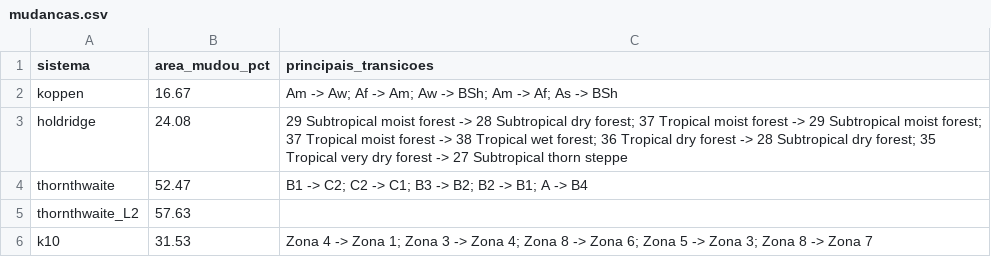
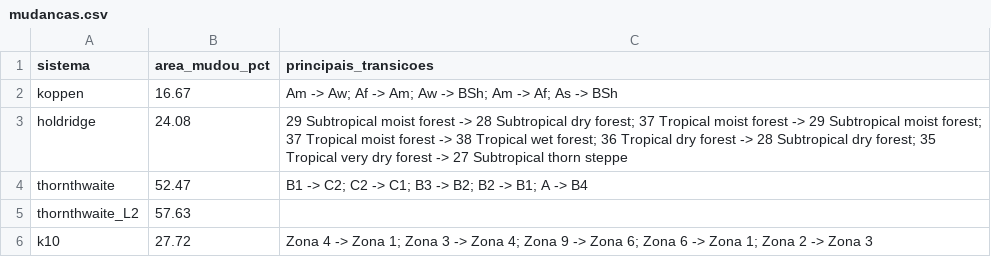
Before and after one commit to fcoliveira-utfpr/climate_for_soil, a CSV file: climas_tempo/resultados/tabelas/mudancas.csv, drawn as a sheet.

```diff
--- a/climas_tempo/resultados/tabelas/mudancas.csv
+++ b/climas_tempo/resultados/tabelas/mudancas.csv
@@ -5,2 +5,2 @@ thornthwaite,52.47,B1 -> C2; C2 -> C1; B3 -> B2; B2 -> B1; A -> B4
 thornthwaite_L2,57.63,
-k10,31.53,Zona 4 -> Zona 1; Zona 3 -> Zona 4; Zona 8 -> Zona 6; Zona 5 -> Zona 3; Zona 8 -> Zona 7
+k10,27.72,Zona 4 -> Zona 1; Zona 3 -> Zona 4; Zona 9 -> Zona 6; Zona 6 -> Zona 1; Zona 2 -> Zona 3
```
Also changed, not shown: climas_tempo/resultados/tabelas/area_classes_decadas.csv, 10 other files.
